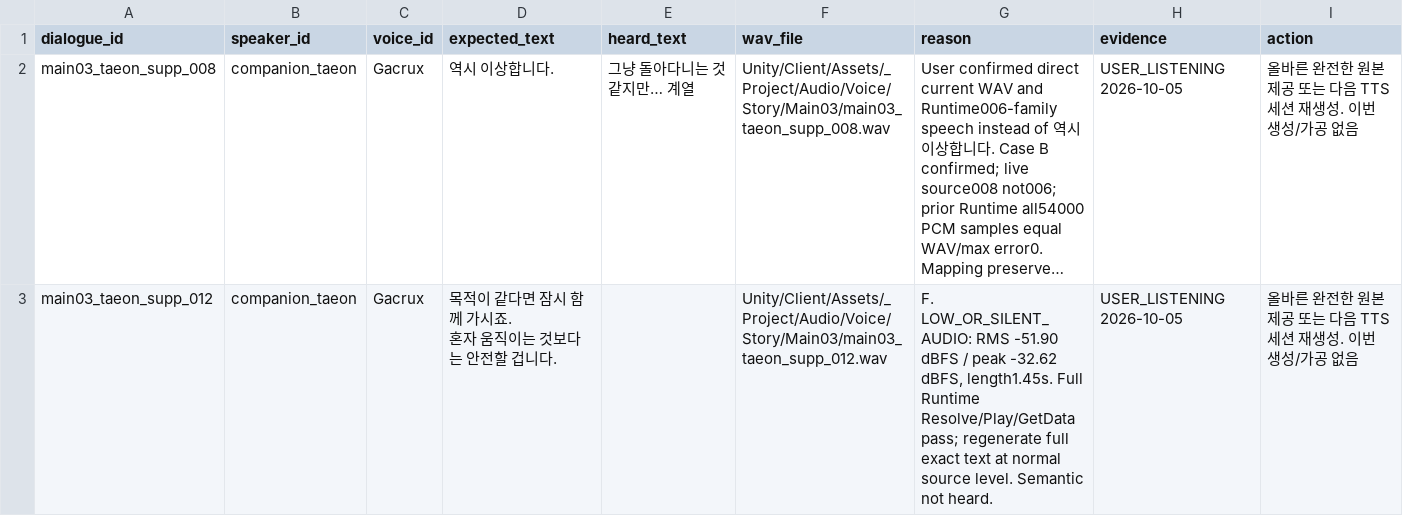
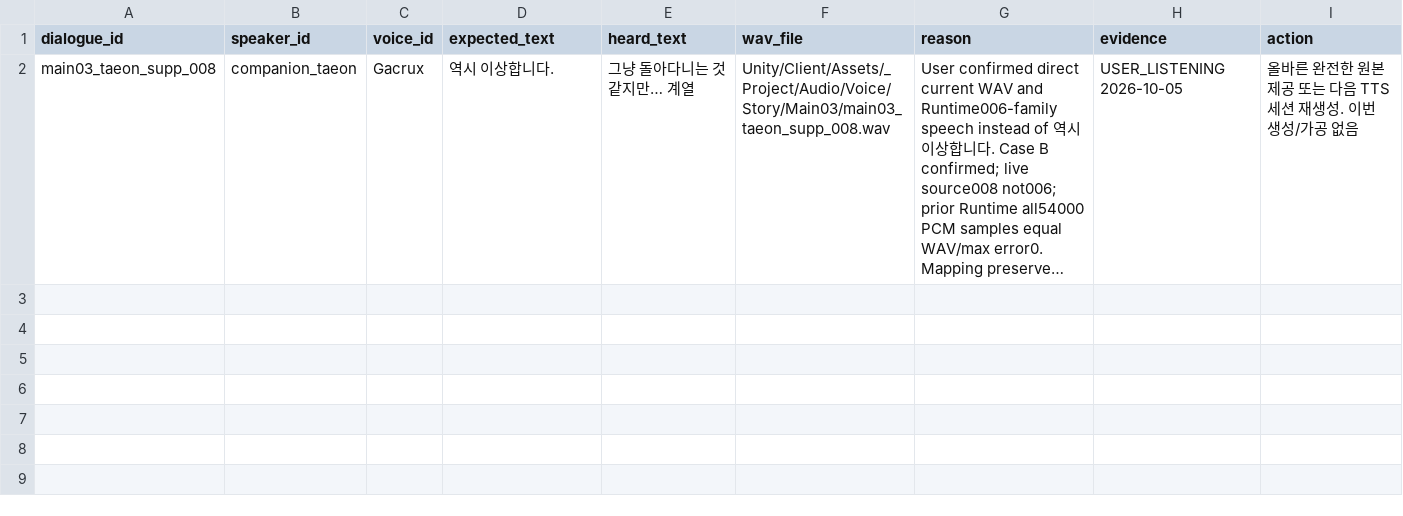
Before and after one commit to HappyPaul812/Project-Limitless, a CSV file: 문서/00_프로젝트/Story_Dialogue_TTS_REGEN_REQUIRED.csv, drawn as a sheet; long unchanged cells end in …; ↵ is a line break in a cell; the diff names each change by its address in the sheet, - before the commit and + after, or states it on an @@ line.

Commit message:
Docs: Main03 012 의미 PASS와 후반부 최종 Voice 상태 기록

```diff
--- a/문서/00_프로젝트/Story_Dialogue_TTS_REGEN_REQUIRED.csv
+++ b/문서/00_프로젝트/Story_Dialogue_TTS_REGEN_REQUIRED.csv
-row 3: main03_taeon_supp_012 | companion_taeon | Gacrux | 목적이 같다면 잠시 함께 가시죠. ↵ 혼자 움직이는 것보다는 안전할 겁니다. |  | Unity/Client/Assets/_Project/Audio/Voice/Story/Main03/main03_taeon_supp_012.wav | F. LOW_OR_SILENT_AUDIO: RMS -51.90 dBFS / peak -32.62 dBFS, length1.45s. Full Runtime Resolve/Play/GetData pass; regenerate full exact text at normal source level. Semantic not heard. | USER_LISTENING 2026-10-05 | 올바른 완전한 원본 제공 또는 다음 TTS 세션 재생성. 이번 생성/가공 없음
```
Also changed, not shown: 문서/00_프로젝트/Main03_Taeon_Remaining_Sequence_Audit.csv, 문서/00_프로젝트/Main03_Taeon_Remaining_TTS_Handoff.csv, 7 other files.
